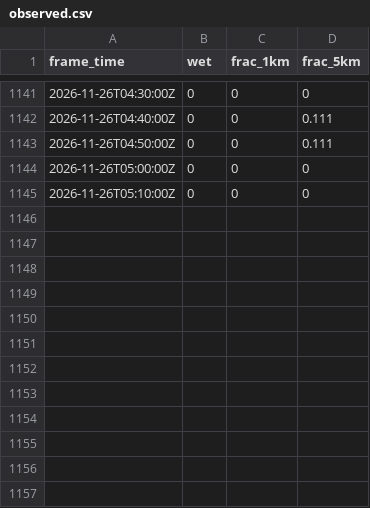
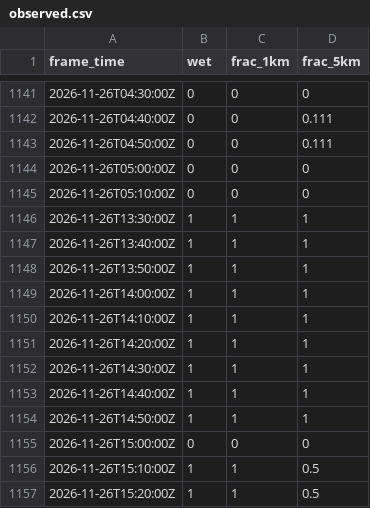
Before and after one commit to shelbyplayro/weatheringwithchayen, a CSV file: observed.csv, drawn as a sheet; only a part is shown, gaps mark what is left out; the diff names each change by its address in the sheet, - before the commit and + after, or states it on an @@ line.

```diff
--- a/observed.csv
+++ b/observed.csv
+row 1146: 2026-11-26T13:30:00Z | 1 | 1 | 1
+row 1147: 2026-11-26T13:40:00Z | 1 | 1 | 1
+row 1148: 2026-11-26T13:50:00Z | 1 | 1 | 1
+row 1149: 2026-11-26T14:00:00Z | 1 | 1 | 1
+row 1150: 2026-11-26T14:10:00Z | 1 | 1 | 1
+row 1151: 2026-11-26T14:20:00Z | 1 | 1 | 1
+row 1152: 2026-11-26T14:30:00Z | 1 | 1 | 1
+row 1153: 2026-11-26T14:40:00Z | 1 | 1 | 1
+row 1154: 2026-11-26T14:50:00Z | 1 | 1 | 1
+row 1155: 2026-11-26T15:00:00Z | 0 | 0 | 0
+row 1156: 2026-11-26T15:10:00Z | 1 | 1 | 0.5
+row 1157: 2026-11-26T15:20:00Z | 1 | 1 | 0.5
```
Also changed, not shown: forecasts.csv, popup.csv, 3 other files.
